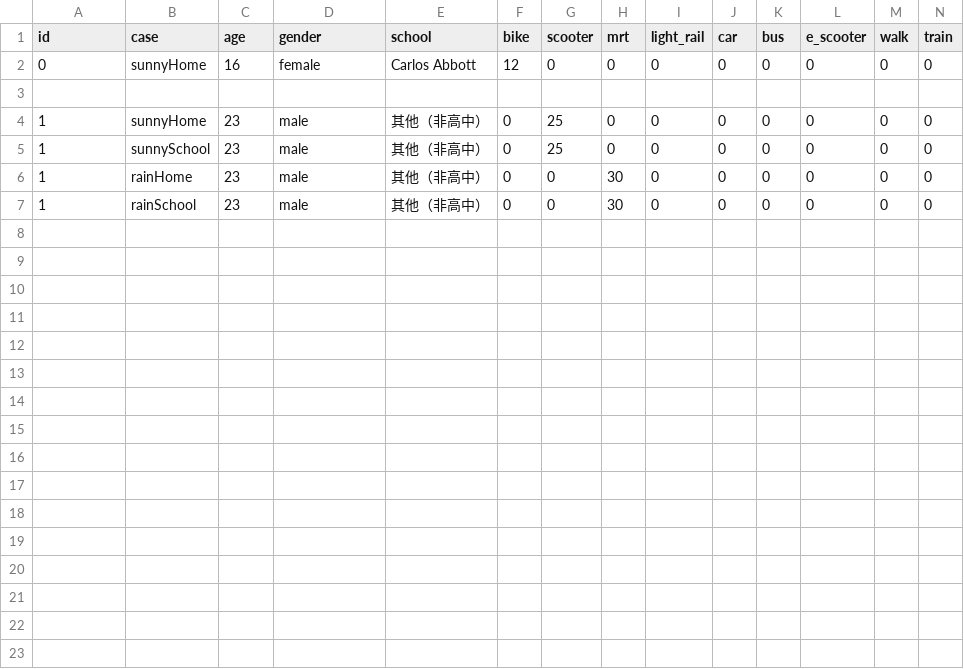
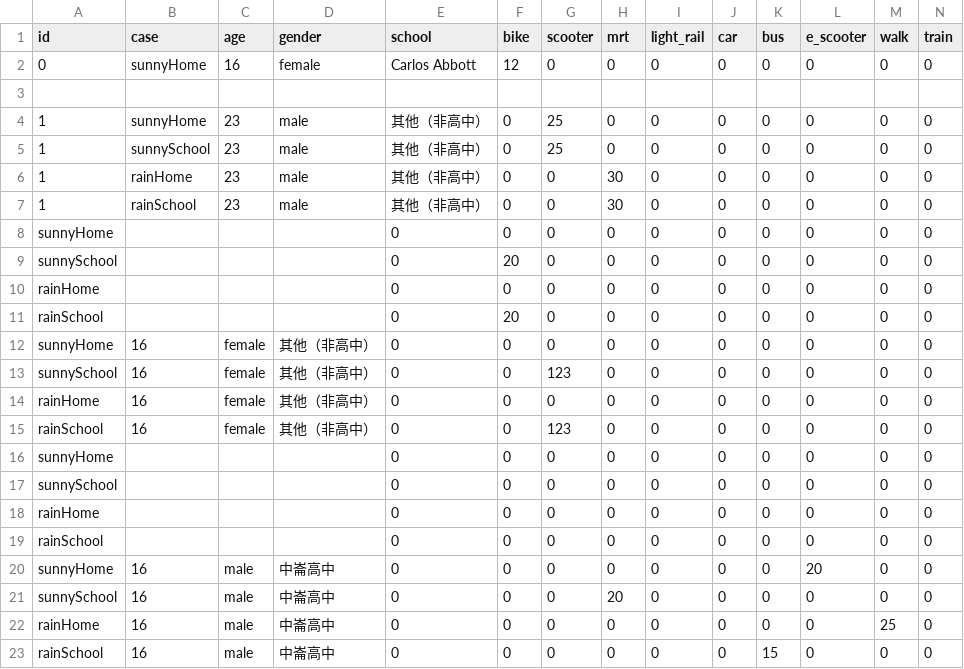
Before and after one commit to linboso/esg, a CSV file: server/data.csv, drawn as a sheet; only a part is shown; rows hold the shown columns only; the diff names each change by its address in the sheet, - before the commit and + after, or states it on an @@ line.

Commit message:
v5.2
add remove list function

```diff
--- a/server/data.csv
+++ b/server/data.csv
+row 8: sunnyHome |  |  |  | 0 | 0 | 0 | 0 | 0 | 0 | 0 | 0 | 0 | 0
+row 9: sunnySchool |  |  |  | 0 | 20 | 0 | 0 | 0 | 0 | 0 | 0 | 0 | 0
+row 10: rainHome |  |  |  | 0 | 0 | 0 | 0 | 0 | 0 | 0 | 0 | 0 | 0
+row 11: rainSchool |  |  |  | 0 | 20 | 0 | 0 | 0 | 0 | 0 | 0 | 0 | 0
+row 12: sunnyHome | 16 | female | 其他（非高中） | 0 | 0 | 0 | 0 | 0 | 0 | 0 | 0 | 0 | 0
+row 13: sunnySchool | 16 | female | 其他（非高中） | 0 | 0 | 123 | 0 | 0 | 0 | 0 | 0 | 0 | 0
+row 14: rainHome | 16 | female | 其他（非高中） | 0 | 0 | 0 | 0 | 0 | 0 | 0 | 0 | 0 | 0
+row 15: rainSchool | 16 | female | 其他（非高中） | 0 | 0 | 123 | 0 | 0 | 0 | 0 | 0 | 0 | 0
+row 16: sunnyHome |  |  |  | 0 | 0 | 0 | 0 | 0 | 0 | 0 | 0 | 0 | 0
+row 17: sunnySchool |  |  |  | 0 | 0 | 0 | 0 | 0 | 0 | 0 | 0 | 0 | 0
+row 18: rainHome |  |  |  | 0 | 0 | 0 | 0 | 0 | 0 | 0 | 0 | 0 | 0
+row 19: rainSchool |  |  |  | 0 | 0 | 0 | 0 | 0 | 0 | 0 | 0 | 0 | 0
+row 20: sunnyHome | 16 | male | 中崙高中 | 0 | 0 | 0 | 0 | 0 | 0 | 0 | 20 | 0 | 0
+row 21: sunnySchool | 16 | male | 中崙高中 | 0 | 0 | 0 | 20 | 0 | 0 | 0 | 0 | 0 | 0
+row 22: rainHome | 16 | male | 中崙高中 | 0 | 0 | 0 | 0 | 0 | 0 | 0 | 0 | 25 | 0
+row 23: rainSchool | 16 | male | 中崙高中 | 0 | 0 | 0 | 0 | 0 | 0 | 15 | 0 | 0 | 0
```
Also changed, not shown: 7 other files.
